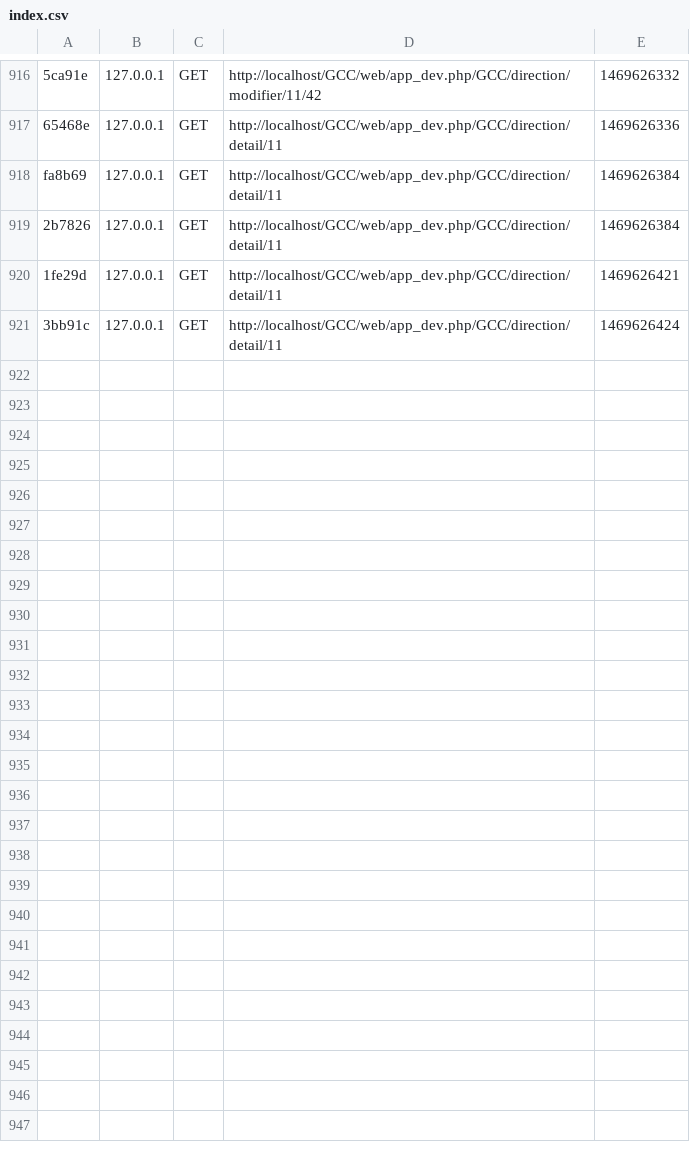
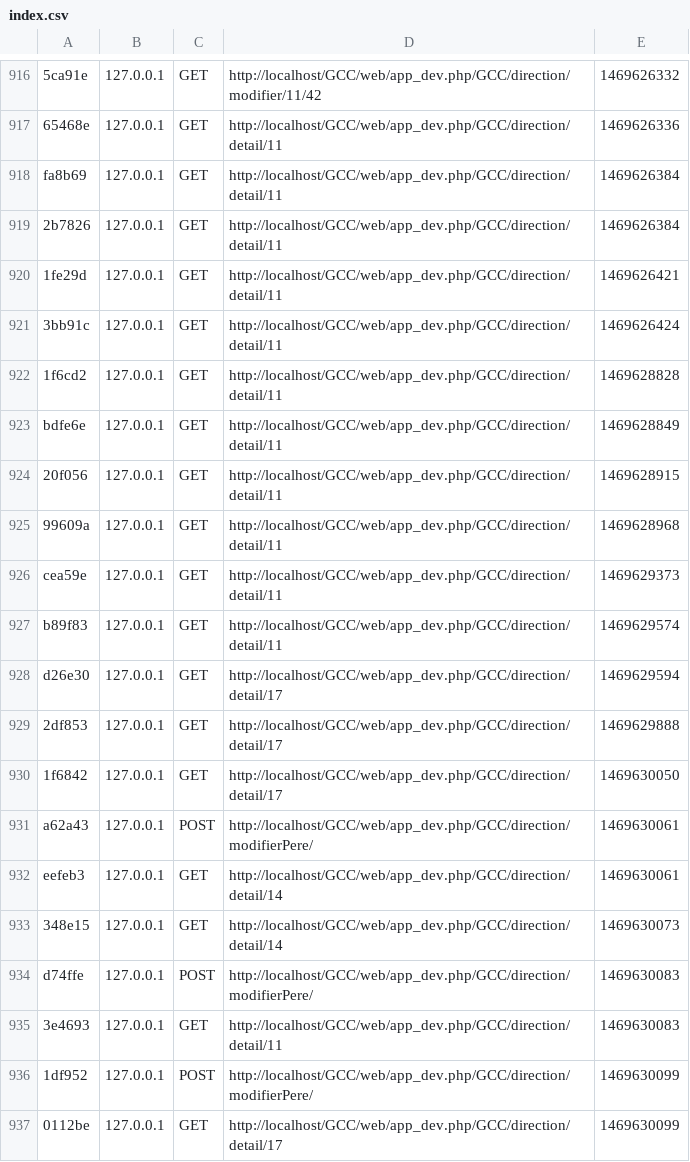
Before and after one commit to juniorubuntu/GCC, a CSV file: app/cache/dev/profiler/index.csv, drawn as a sheet; only a part is shown, gaps mark what is left out.

```diff
--- a/app/cache/dev/profiler/index.csv
+++ b/app/cache/dev/profiler/index.csv
@@ -921 +921,17 @@ fa8b69,127.0.0.1,GET,http://localhost/GCC/web/app_dev.php/GCC/direction/detail/1
 3bb91c,127.0.0.1,GET,http://localhost/GCC/web/app_dev.php/GCC/direction/detail/11,1469626424,
+1f6cd2,127.0.0.1,GET,http://localhost/GCC/web/app_dev.php/GCC/direction/detail/11,1469628828,
+bdfe6e,127.0.0.1,GET,http://localhost/GCC/web/app_dev.php/GCC/direction/detail/11,1469628849,
+20f056,127.0.0.1,GET,http://localhost/GCC/web/app_dev.php/GCC/direction/detail/11,1469628915,
+99609a,127.0.0.1,GET,http://localhost/GCC/web/app_dev.php/GCC/direction/detail/11,1469628968,
+cea59e,127.0.0.1,GET,http://localhost/GCC/web/app_dev.php/GCC/direction/detail/11,1469629373,
+b89f83,127.0.0.1,GET,http://localhost/GCC/web/app_dev.php/GCC/direction/detail/11,1469629574,
+d26e30,127.0.0.1,GET,http://localhost/GCC/web/app_dev.php/GCC/direction/detail/17,1469629594,
+2df853,127.0.0.1,GET,http://localhost/GCC/web/app_dev.php/GCC/direction/detail/17,1469629888,
+1f6842,127.0.0.1,GET,http://localhost/GCC/web/app_dev.php/GCC/direction/detail/17,1469630050,
+a62a43,127.0.0.1,POST,http://localhost/GCC/web/app_dev.php/GCC/direction/modifierPere/,1469630061,
+eefeb3,127.0.0.1,GET,http://localhost/GCC/web/app_dev.php/GCC/direction/detail/14,1469630061,
+348e15,127.0.0.1,GET,http://localhost/GCC/web/app_dev.php/GCC/direction/detail/14,1469630073,
+d74ffe,127.0.0.1,POST,http://localhost/GCC/web/app_dev.php/GCC/direction/modifierPere/,1469630083,
+3e4693,127.0.0.1,GET,http://localhost/GCC/web/app_dev.php/GCC/direction/detail/11,1469630083,
+1df952,127.0.0.1,POST,http://localhost/GCC/web/app_dev.php/GCC/direction/modifierPere/,1469630099,
+0112be,127.0.0.1,GET,http://localhost/GCC/web/app_dev.php/GCC/direction/detail/17,1469630099,
```
Also changed, not shown: 26 other files.
